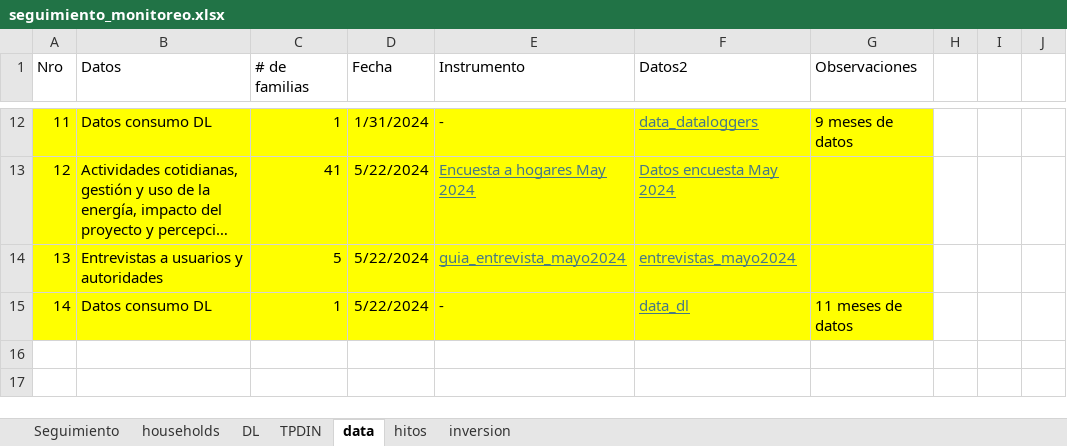
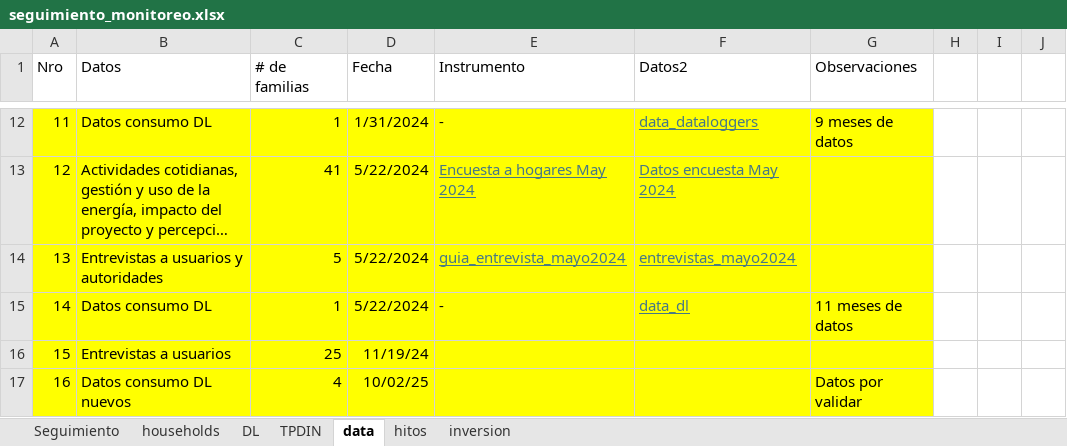
Before and after one commit to ClaudiaLSS/raqaypampa_research, an Excel workbook: notes/seguimiento_monitoreo.xlsx, sheet data, drawn as a sheet; only a part is shown, gaps mark what is left out; long unchanged cells end in …; values as stored, in another font and other column widths than the file's, no borders; the diff names each change by its address in the sheet, - before the commit and + after, or states it on an @@ line.

Commit message:
update metadata file from data folder, final data inventory

```diff
--- a/notes/seguimiento_monitoreo.xlsx (sheet data)
+++ b/notes/seguimiento_monitoreo.xlsx (sheet data)
+row 16: 15 | Entrevistas a usuarios | 25 | 11/19/24
+row 17: 16 | Datos consumo DL nuevos | 4 | 10/02/25 |  |  | Datos por validar
```
Also changed, not shown: sheet hitos, sheet Seguimiento, charts or pictures, 2 other files.
